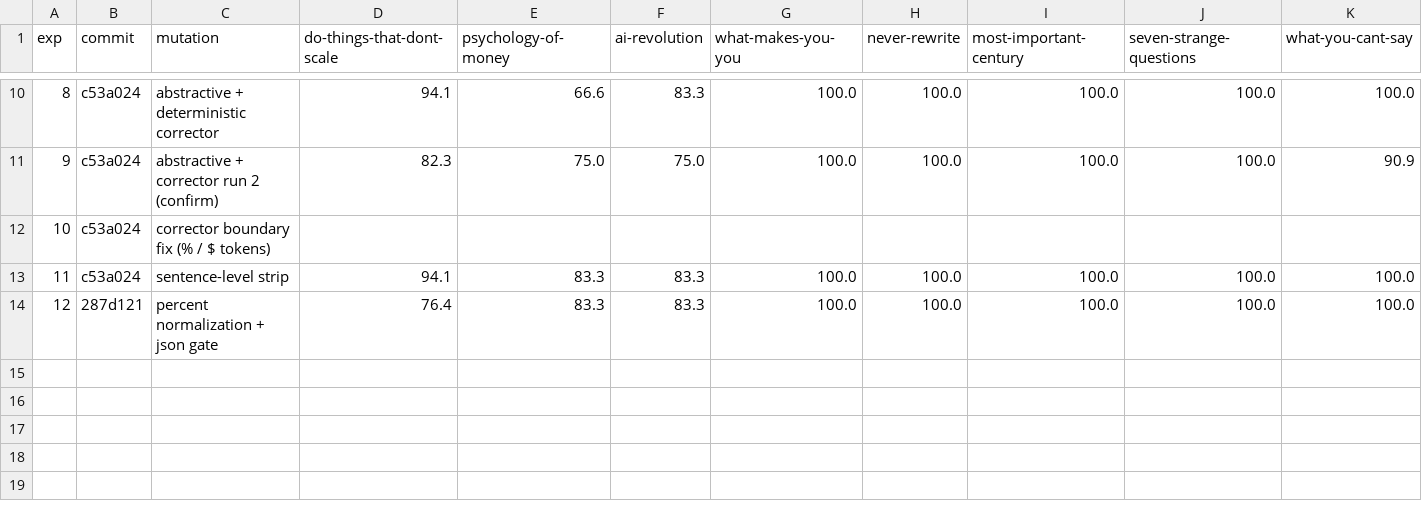
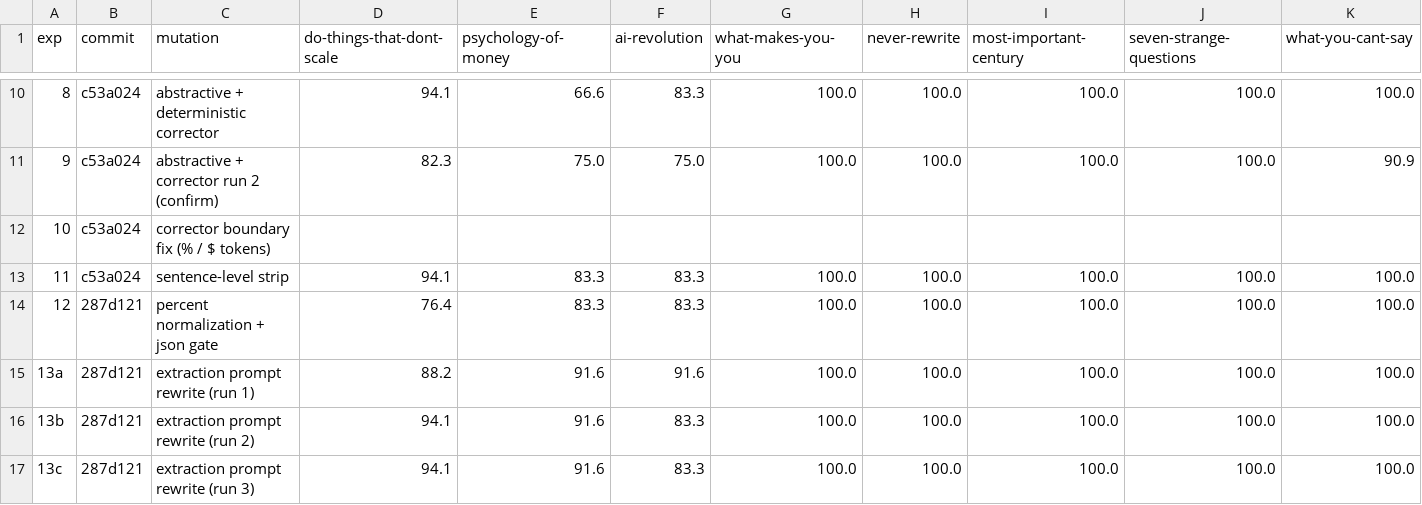
Before and after one commit to andrewei88/incompressible, a TSV file: eval/inc-autoresearch/results.tsv, drawn as a sheet; only a part is shown, gaps mark what is left out; rows hold the shown columns only; the diff names each change by its address in the sheet, - before the commit and + after, or states it on an @@ line.

Commit message:
Exp 13: extraction prompt rewrite → 96.2% / 0 halluc, 3 runs zero variance
Rewrote EXTRACT_PROMPT in compress.sh based on Exp 12 diagnosis: the
recall gap was at the extraction stage, not compression or correction.
The extractor was eliding named-source attributions (Shiller quote),
mechanism/reasoning for listed principles, and distinctive verbatim
phrasings.

Three mandatory-coverage rules added, claim count ceiling raised from
15-25 to 20-40. Psychology-of-money extraction went from 51 to 159
claims and caught both items Exp 12 had missed.

Three full corpus runs landed at 96.2% / 0 hallucinations identically
— zero inter-run variance (Exps 8-12 spanned 3.7pts across 5 runs).
Likely the tight extraction cage collapses compressor stochasticity.

Gap to baseline (98.8% but 12 hallucinations) is now 2.6pts. The stack
is strictly better on every axis.

Tradeoff: compression ratio violations went from 1 (Exp 12) to 2 per
run. More claims → bigger compressions. Future work needs a claim
budget / prioritization pass if we want to keep climbing without
inflating outputs.

```diff
--- a/eval/inc-autoresearch/results.tsv
+++ b/eval/inc-autoresearch/results.tsv
+row 15: 13a | 287d121 | extraction prompt rewrite (run 1) | 88.2 | 91.6 | 91.6 | 100.0 | 100.0 | 100.0 | 100.0 | 100.0
+row 16: 13b | 287d121 | extraction prompt rewrite (run 2) | 94.1 | 91.6 | 83.3 | 100.0 | 100.0 | 100.0 | 100.0 | 100.0
+row 17: 13c | 287d121 | extraction prompt rewrite (run 3) | 94.1 | 91.6 | 83.3 | 100.0 | 100.0 | 100.0 | 100.0 | 100.0
```
Also changed, not shown: 1 other file.
